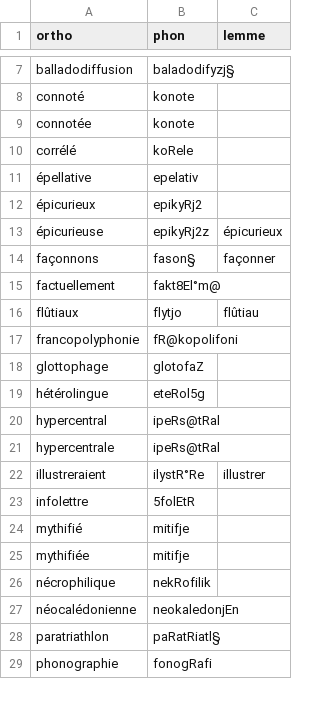
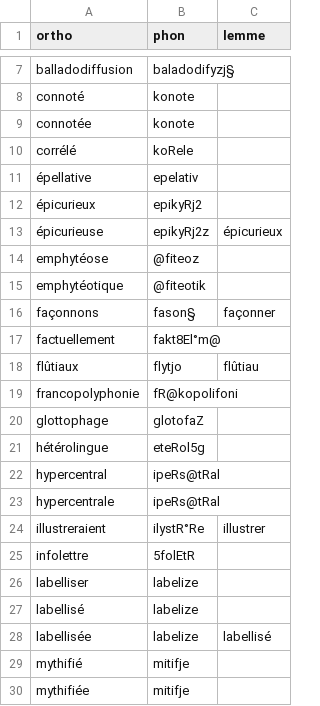
Before and after one commit to v-gb/ortografe, a CSV file: data/homemade/lexique-extra.csv, drawn as a sheet; only a part is shown, gaps mark what is left out; the shorter side is filled out with more unchanged rows; the diff names each change by its address in the sheet, - before the commit and + after, or states it on an @@ line.

Commit message:
add a couple of words to lexique

```diff
--- a/data/homemade/lexique-extra.csv
+++ b/data/homemade/lexique-extra.csv
+row 14: emphytéose | @fiteoz
+row 15: emphytéotique | @fiteotik
+row 26: labelliser | labelize
+row 27: labellisé | labelize
+row 28: labellisée | labelize | labellisé
```
Also changed, not shown: data/homemade/dict-erofa-ext.csv.
